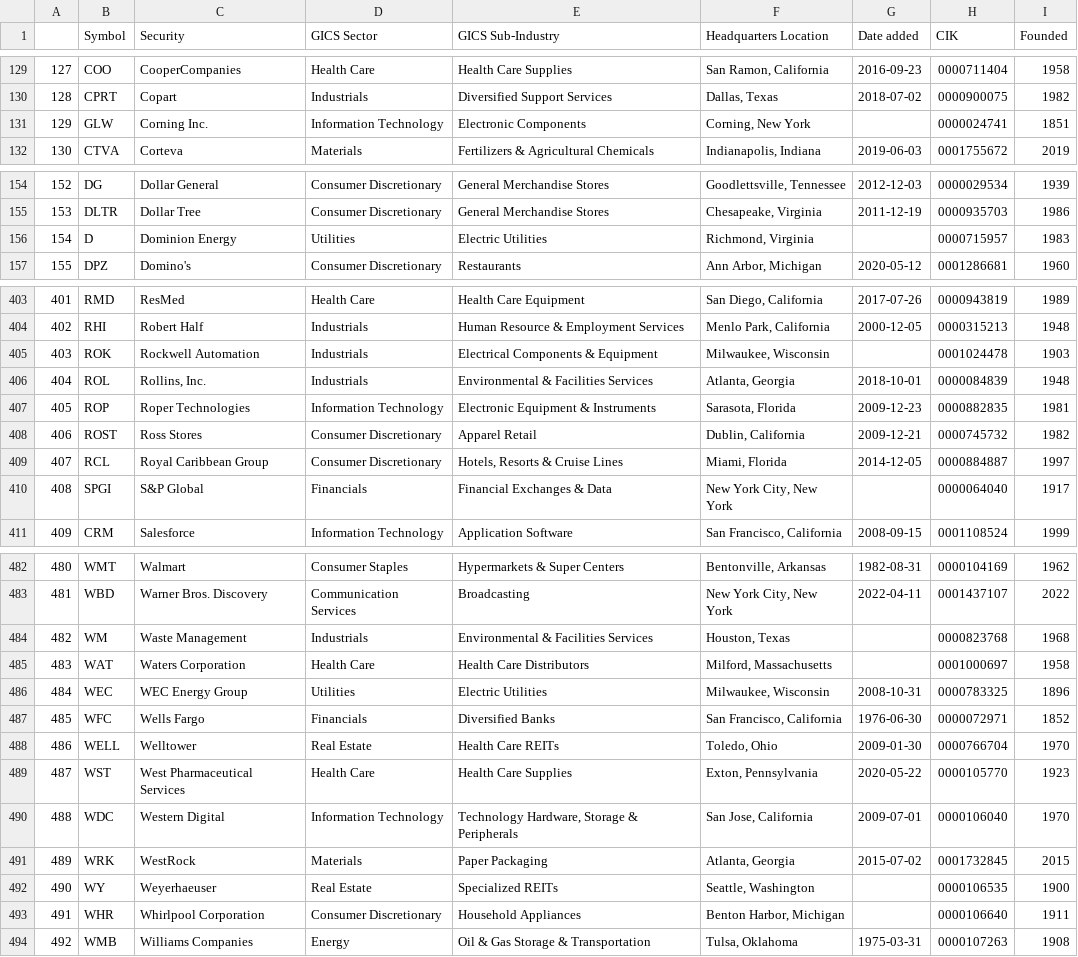
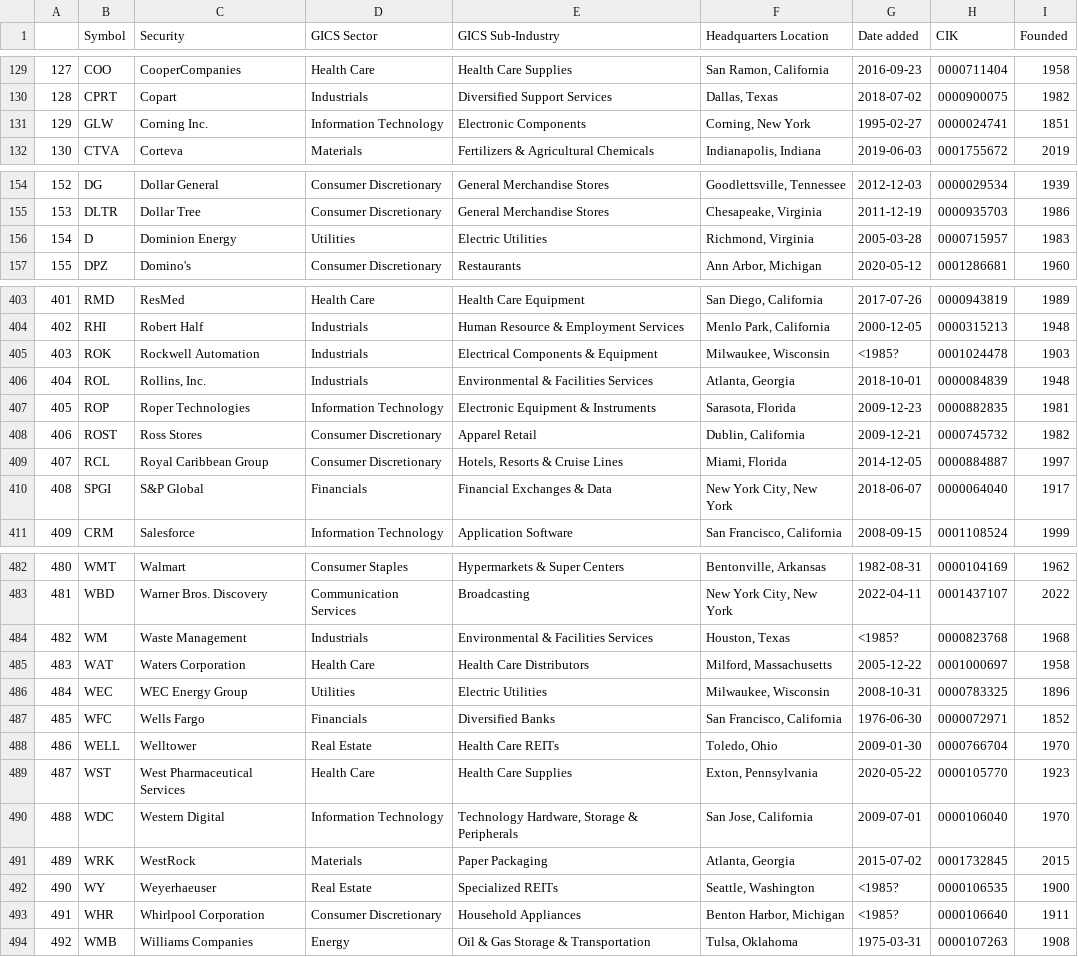
Before and after one commit to vvelicu/s-p500, a CSV file: data/SP500_Components.csv, drawn as a sheet; only a part is shown, gaps mark what is left out; the diff covers the shown part only.

```diff
--- a/data/SP500_Components.csv
+++ b/data/SP500_Components.csv
@@ -130,3 +130,3 @@
 128,CPRT,Copart,Industrials,Diversified Support Services,"Dallas, Texas",2018-07-02,0000900075,1982
-129,GLW,Corning Inc.,Information Technology,Electronic Components,"Corning, New York",,0000024741,1851
+129,GLW,Corning Inc.,Information Technology,Electronic Components,"Corning, New York",1995-02-27,0000024741,1851
 130,CTVA,Corteva,Materials,Fertilizers & Agricultural Chemicals,"Indianapolis, Indiana",2019-06-03,0001755672,2019
@@ -155,3 +155,3 @@
 153,DLTR,Dollar Tree,Consumer Discretionary,General Merchandise Stores,"Chesapeake, Virginia",2011-12-19,0000935703,1986
-154,D,Dominion Energy,Utilities,Electric Utilities,"Richmond, Virginia",,0000715957,1983
+154,D,Dominion Energy,Utilities,Electric Utilities,"Richmond, Virginia",2005-03-28,0000715957,1983
 155,DPZ,Domino's,Consumer Discretionary,Restaurants,"Ann Arbor, Michigan",2020-05-12,0001286681,1960
@@ -404,3 +404,3 @@
 402,RHI,Robert Half,Industrials,Human Resource & Employment Services,"Menlo Park, California",2000-12-05,0000315213,1948
-403,ROK,Rockwell Automation,Industrials,Electrical Components & Equipment,"Milwaukee, Wisconsin",,0001024478,1903
+403,ROK,Rockwell Automation,Industrials,Electrical Components & Equipment,"Milwaukee, Wisconsin",<1985?,0001024478,1903
 404,ROL,"Rollins, Inc.",Industrials,Environmental & Facilities Services,"Atlanta, Georgia",2018-10-01,0000084839,1948
@@ -409,3 +409,3 @@
 407,RCL,Royal Caribbean Group,Consumer Discretionary,"Hotels, Resorts & Cruise Lines","Miami, Florida",2014-12-05,0000884887,1997
-408,SPGI,S&P Global,Financials,Financial Exchanges & Data,"New York City, New York",,0000064040,1917
+408,SPGI,S&P Global,Financials,Financial Exchanges & Data,"New York City, New York",2018-06-07,0000064040,1917
 409,CRM,Salesforce,Information Technology,Application Software,"San Francisco, California",2008-09-15,0001108524,1999
@@ -483,4 +483,4 @@
 481,WBD,Warner Bros. Discovery,Communication Services,Broadcasting,"New York City, New York",2022-04-11,0001437107,2022
-482,WM,Waste Management,Industrials,Environmental & Facilities Services,"Houston, Texas",,0000823768,1968
-483,WAT,Waters Corporation,Health Care,Health Care Distributors,"Milford, Massachusetts",,0001000697,1958
+482,WM,Waste Management,Industrials,Environmental & Facilities Services,"Houston, Texas",<1985?,0000823768,1968
+483,WAT,Waters Corporation,Health Care,Health Care Distributors,"Milford, Massachusetts",2005-12-22,0001000697,1958
 484,WEC,WEC Energy Group,Utilities,Electric Utilities,"Milwaukee, Wisconsin",2008-10-31,0000783325,1896
@@ -491,4 +491,4 @@
 489,WRK,WestRock,Materials,Paper Packaging,"Atlanta, Georgia",2015-07-02,0001732845,2015
-490,WY,Weyerhaeuser,Real Estate,Specialized REITs,"Seattle, Washington",,0000106535,1900
-491,WHR,Whirlpool Corporation,Consumer Discretionary,Household Appliances,"Benton Harbor, Michigan",,0000106640,1911
+490,WY,Weyerhaeuser,Real Estate,Specialized REITs,"Seattle, Washington",<1985?,0000106535,1900
+491,WHR,Whirlpool Corporation,Consumer Discretionary,Household Appliances,"Benton Harbor, Michigan",<1985?,0000106640,1911
 492,WMB,Williams Companies,Energy,Oil & Gas Storage & Transportation,"Tulsa, Oklahoma",1975-03-31,0000107263,1908
```
Also changed, not shown: 10 edited cells elsewhere in this file.
